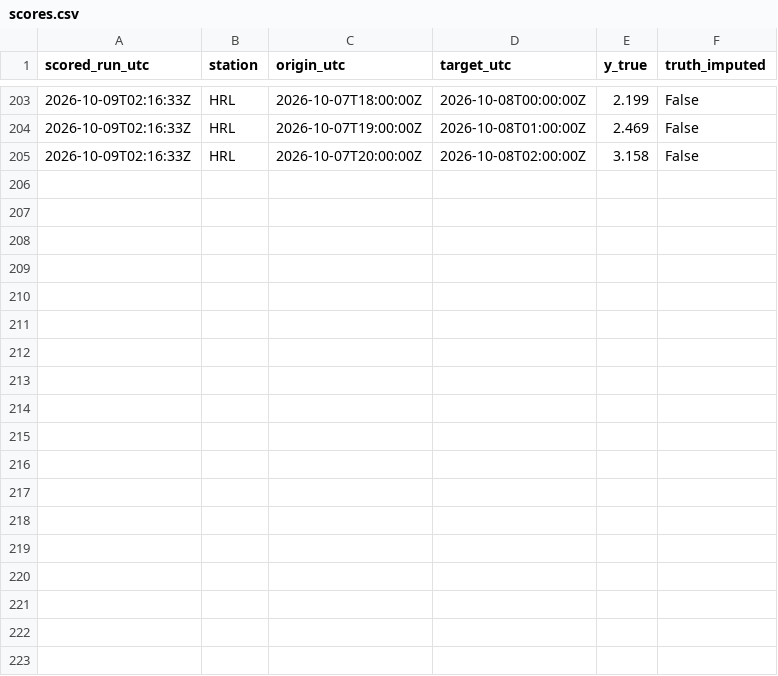
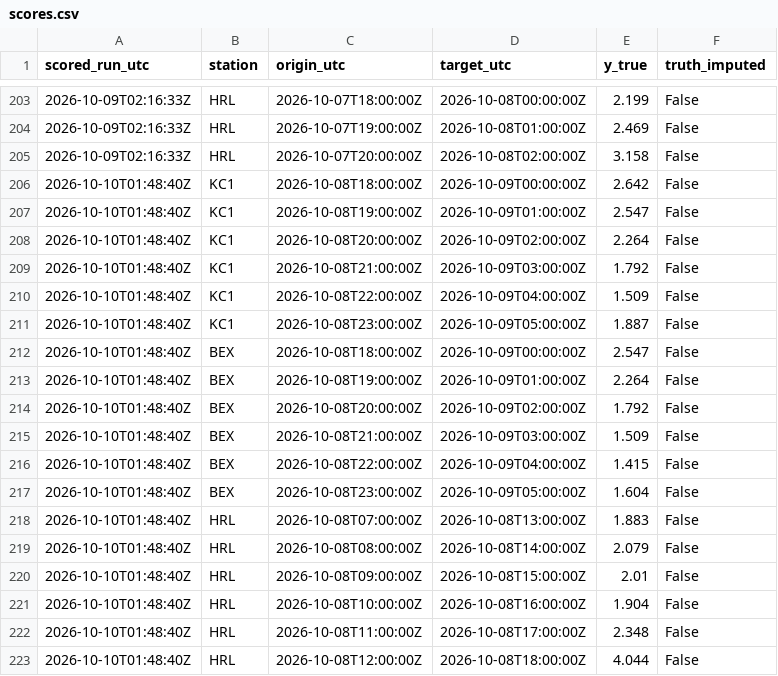
Before and after one commit to abdullahiali1545-arch/when-should-you-trust-the-forecast, a CSV file: data/live/scores.csv, drawn as a sheet; only a part is shown, gaps mark what is left out.

```diff
--- a/data/live/scores.csv
+++ b/data/live/scores.csv
@@ -205 +205,19 @@ scored_run_utc,station,origin_utc,target_utc,y_true,truth_imputed
 2026-10-09T02:16:33Z,HRL,2026-10-07T20:00:00Z,2026-10-08T02:00:00Z,3.158,False
+2026-10-10T01:48:40Z,KC1,2026-10-08T18:00:00Z,2026-10-09T00:00:00Z,2.642,False
+2026-10-10T01:48:40Z,KC1,2026-10-08T19:00:00Z,2026-10-09T01:00:00Z,2.547,False
+2026-10-10T01:48:40Z,KC1,2026-10-08T20:00:00Z,2026-10-09T02:00:00Z,2.264,False
+2026-10-10T01:48:40Z,KC1,2026-10-08T21:00:00Z,2026-10-09T03:00:00Z,1.792,False
+2026-10-10T01:48:40Z,KC1,2026-10-08T22:00:00Z,2026-10-09T04:00:00Z,1.509,False
+2026-10-10T01:48:40Z,KC1,2026-10-08T23:00:00Z,2026-10-09T05:00:00Z,1.887,False
+2026-10-10T01:48:40Z,BEX,2026-10-08T18:00:00Z,2026-10-09T00:00:00Z,2.547,False
+2026-10-10T01:48:40Z,BEX,2026-10-08T19:00:00Z,2026-10-09T01:00:00Z,2.264,False
+2026-10-10T01:48:40Z,BEX,2026-10-08T20:00:00Z,2026-10-09T02:00:00Z,1.792,False
+2026-10-10T01:48:40Z,BEX,2026-10-08T21:00:00Z,2026-10-09T03:00:00Z,1.509,False
+2026-10-10T01:48:40Z,BEX,2026-10-08T22:00:00Z,2026-10-09T04:00:00Z,1.415,False
+2026-10-10T01:48:40Z,BEX,2026-10-08T23:00:00Z,2026-10-09T05:00:00Z,1.604,False
+2026-10-10T01:48:40Z,HRL,2026-10-08T07:00:00Z,2026-10-08T13:00:00Z,1.883,False
+2026-10-10T01:48:40Z,HRL,2026-10-08T08:00:00Z,2026-10-08T14:00:00Z,2.079,False
+2026-10-10T01:48:40Z,HRL,2026-10-08T09:00:00Z,2026-10-08T15:00:00Z,2.01,False
+2026-10-10T01:48:40Z,HRL,2026-10-08T10:00:00Z,2026-10-08T16:00:00Z,1.904,False
+2026-10-10T01:48:40Z,HRL,2026-10-08T11:00:00Z,2026-10-08T17:00:00Z,2.348,False
+2026-10-10T01:48:40Z,HRL,2026-10-08T12:00:00Z,2026-10-08T18:00:00Z,4.044,False
```
Also changed, not shown: data/live/forecasts.csv, data/live/skips.csv, 1 other file.
